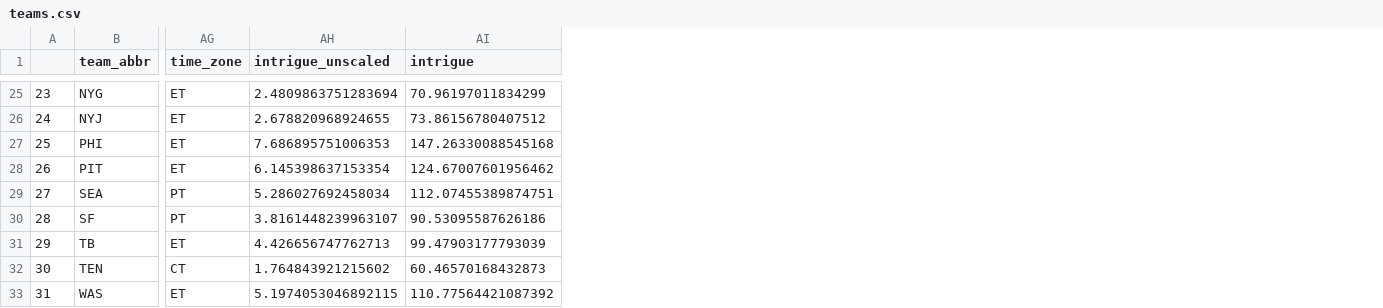
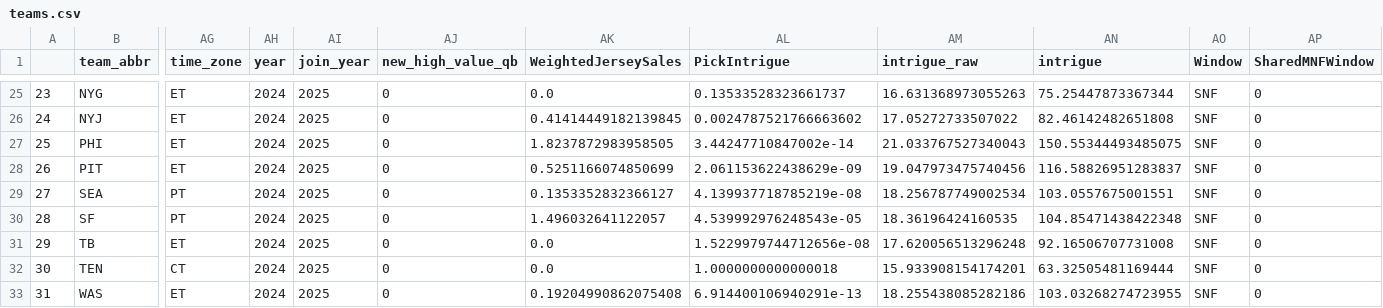
Before and after one commit to gahan4/nfl-schedule, a CSV file: results/teams.csv, drawn as a sheet; only a part is shown, gaps mark what is left out; removed rows and columns are numbered as before the commit, all else as after; the diff covers the shown part only; the diff names each change by its address in the sheet, - before the commit and + after, or states it on an @@ line.

```diff
--- a/results/teams.csv
+++ b/results/teams.csv
-column AH (intrigue_unscaled), rows 25-33: 2.4809863751283694 | 2.678820968924655 | 7.686895751006353 | 6.145398637153354 | 5.286027692458034 | 3.8161448239963107 | 4.426656747762713 | 1.764843921215602 | 5.1974053046892115
+column AH (year), rows 25-33: all 2024
+column AI (join_year), rows 25-33: all 2025
+column AJ (new_high_value_qb), rows 25-33: all 0
+column AK (WeightedJerseySales), rows 25-33: 0.0 | 0.41414449182139845 | 1.8237872983958505 | 0.5251166074850699 | 0.1353352832366127 | 1.496032641122057 | 0.0 | 0.0 | 0.19204990862075408
+column AL (PickIntrigue), rows 25-33: 0.13533528323661737 | 0.0024787521766663602 | 3.44247710847002e-14 | 2.061153622438629e-09 | 4.139937718785219e-08 | 4.539992976248543e-05 | 1.5229979744712656e-08 | 1.0000000000000018 | 6.914400106940291e-13
+column AM (intrigue_raw), rows 25-33: 16.631368973055263 | 17.05272733507022 | 21.033767527340043 | 19.047973475740456 | 18.256787749002534 | 18.36196424160535 | 17.620056513296248 | 15.933908154174201 | 18.255438085282186
+column AO (Window), rows 25-33: all SNF
+column AP (SharedMNFWindow), rows 25-33: all 0
-AN25 (intrigue): 70.96197011834299
+AN25 (intrigue): 75.25447873367344
-AN26 (intrigue): 73.86156780407512
+AN26 (intrigue): 82.46142482651808
-AN27 (intrigue): 147.26330088545168
+AN27 (intrigue): 150.55344493485075
-AN28 (intrigue): 124.67007601956462
+AN28 (intrigue): 116.58826951283837
-AN29 (intrigue): 112.07455389874751
+AN29 (intrigue): 103.0557675001551
-AN30 (intrigue): 90.53095587626186
+AN30 (intrigue): 104.85471438422348
-AN31 (intrigue): 99.47903177793039
+AN31 (intrigue): 92.16506707731008
-AN32 (intrigue): 60.46570168432873
+AN32 (intrigue): 63.32505481169444
-AN33 (intrigue): 110.77564421087392
+AN33 (intrigue): 103.03268274723955
```
Also changed, not shown: 23 edited cells elsewhere in this file, 3 other files.
